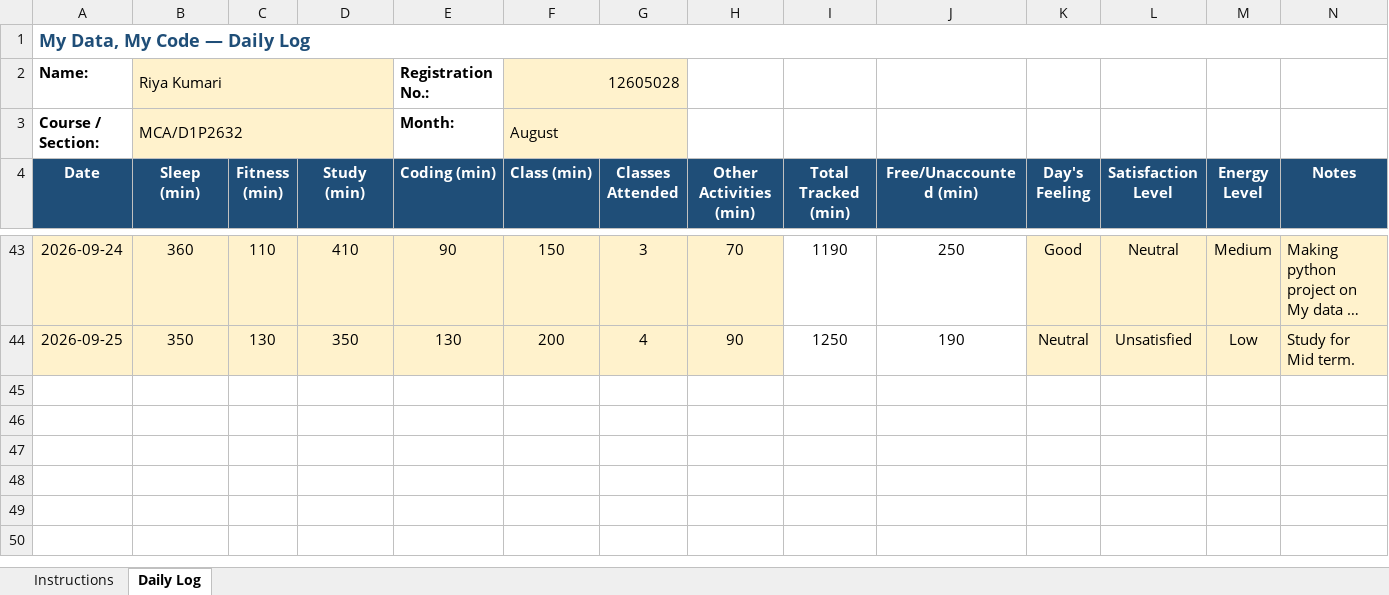
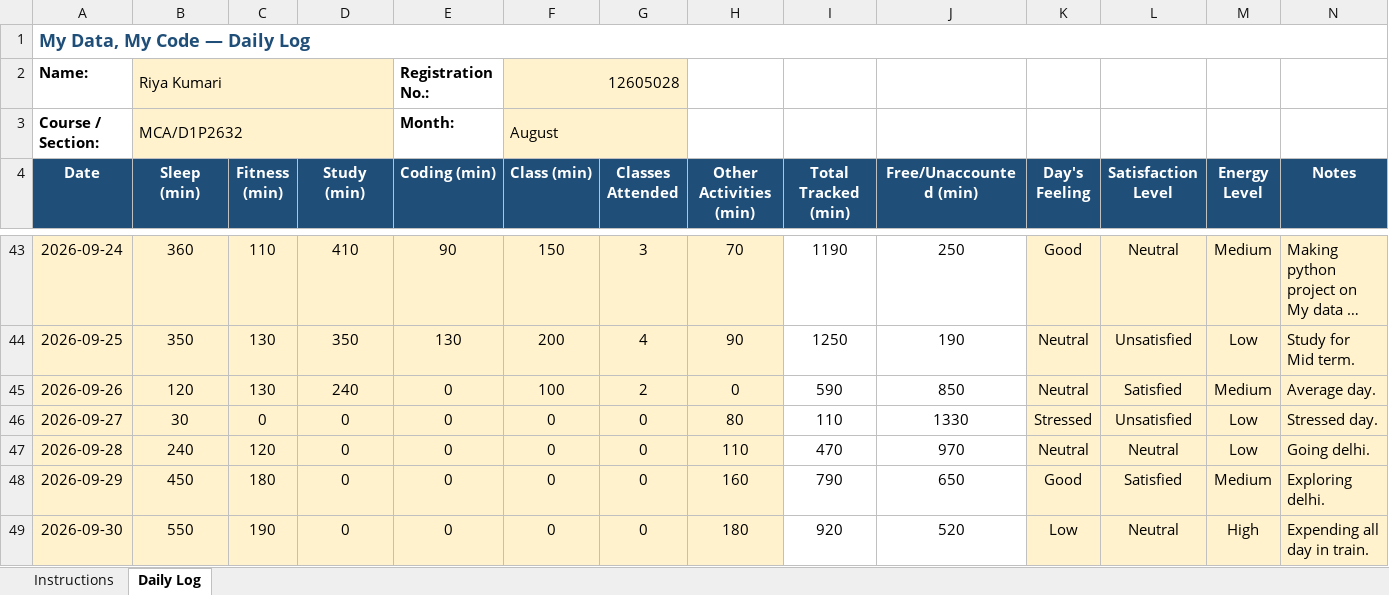
Before and after one commit to RiyaKumari2602/cap776, an Excel workbook: 12605028.xlsx, sheet Daily Log, drawn as a sheet; only a part is shown, gaps mark what is left out; long unchanged cells end in …; values as stored, in another font and other column widths than the file's, no borders; conditional formats not drawn; the diff names each change by its address in the sheet, - before the commit and + after, or states it on an @@ line.

Commit message:
updated data

```diff
--- a/12605028.xlsx (sheet Daily Log)
+++ b/12605028.xlsx (sheet Daily Log)
+row 45: 2026-09-26 | 120 | 130 | 240 | 0 | 100 | 2 | 0 | 590 | 850 | Neutral | Satisfied | Medium | Average day.
+row 46: 2026-09-27 | 30 | 0 | 0 | 0 | 0 | 0 | 80 | 110 | 1330 | Stressed | Unsatisfied | Low | Stressed day.
+row 47: 2026-09-28 | 240 | 120 | 0 | 0 | 0 | 0 | 110 | 470 | 970 | Neutral | Neutral | Low | Going delhi.
+row 48: 2026-09-29 | 450 | 180 | 0 | 0 | 0 | 0 | 160 | 790 | 650 | Good | Satisfied | Medium | Exploring delhi.
+row 49: 2026-09-30 | 550 | 190 | 0 | 0 | 0 | 0 | 180 | 920 | 520 | Low | Neutral | High | Expending all day in train.
```
